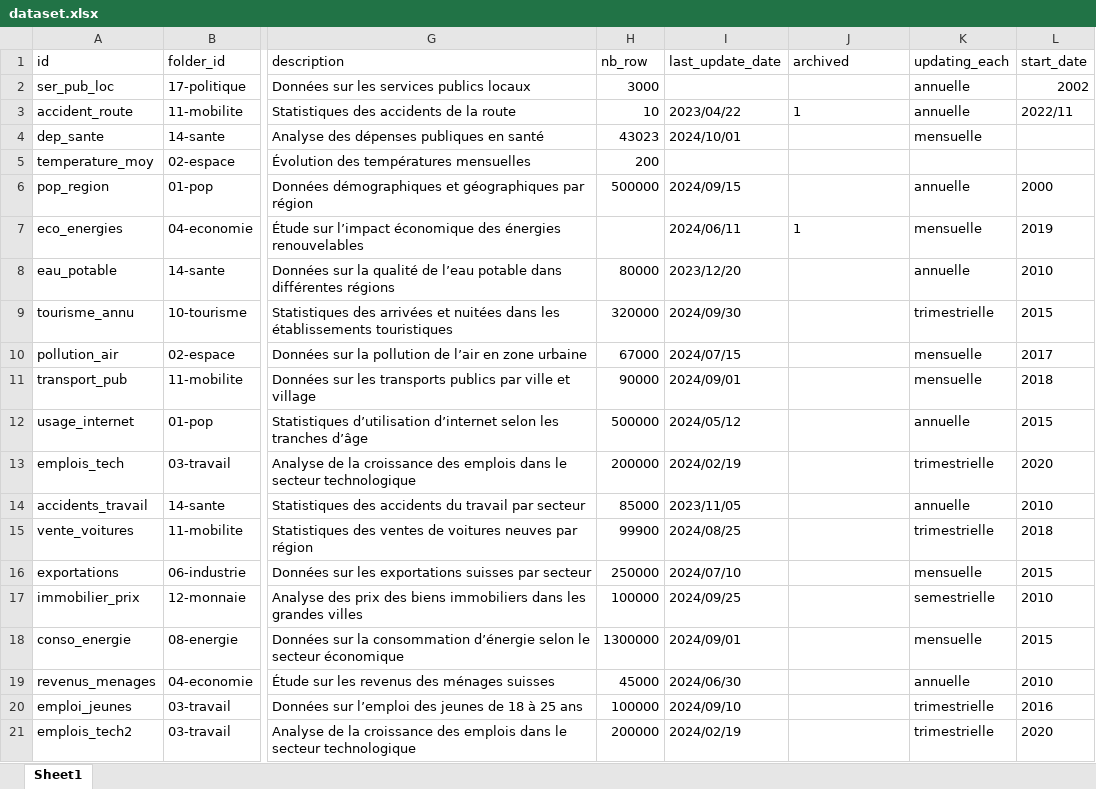
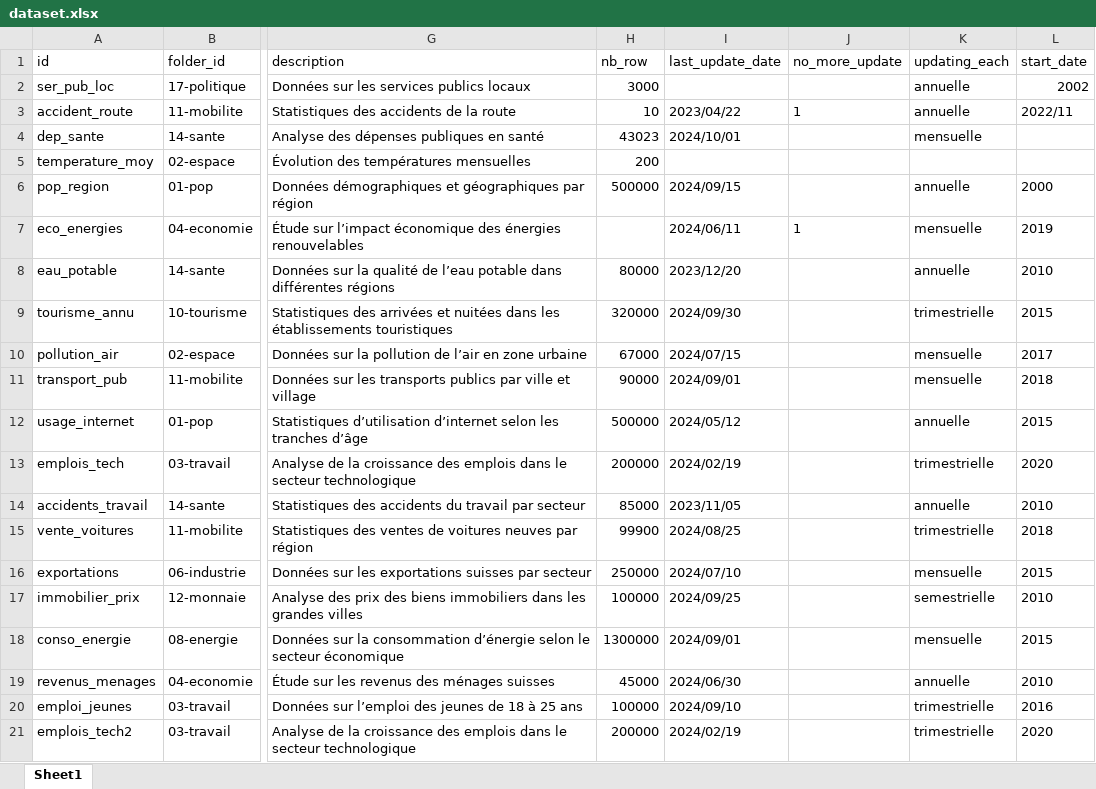
Before and after one commit to bassim-matar/datannur-app, an Excel workbook: data/db_source/dataset.xlsx, sheet Sheet1, drawn as a sheet; only a part is shown, gaps mark what is left out; values as stored, in another font and other column widths than the file's, no borders; table styles not drawn; the diff names each change by its address in the sheet, - before the commit and + after, or states it on an @@ line.

```diff
--- a/data/db_source/dataset.xlsx (sheet Sheet1)
+++ b/data/db_source/dataset.xlsx (sheet Sheet1)
-J1: archived
+J1: no_more_update
```
Also changed, not shown: data/db_source/folder.xlsx, 7 other files.
